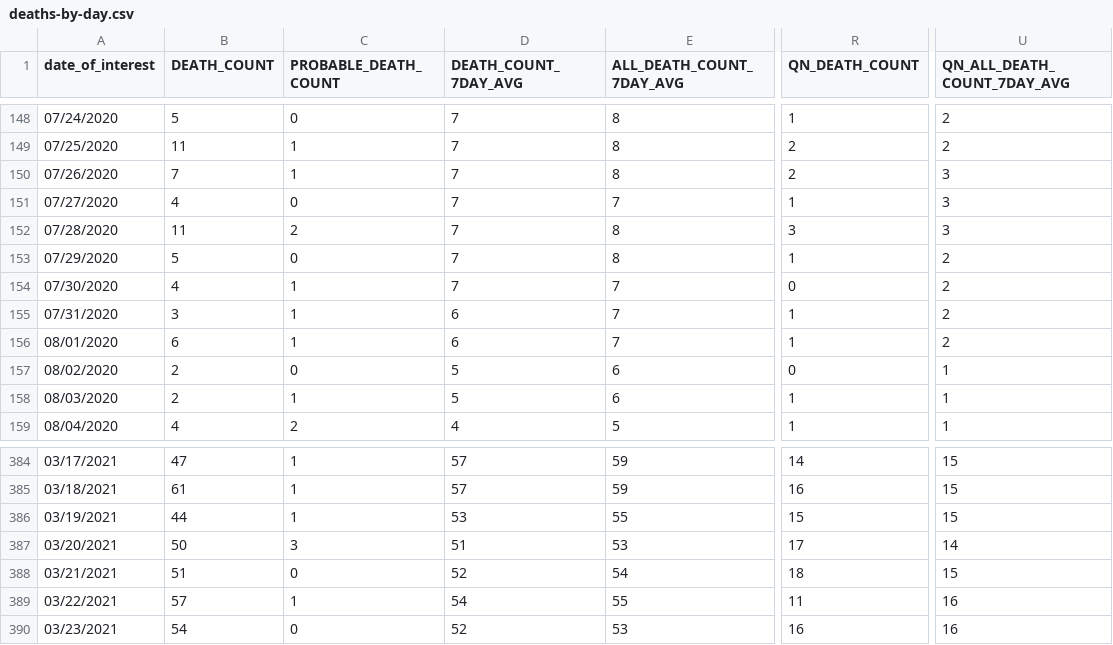
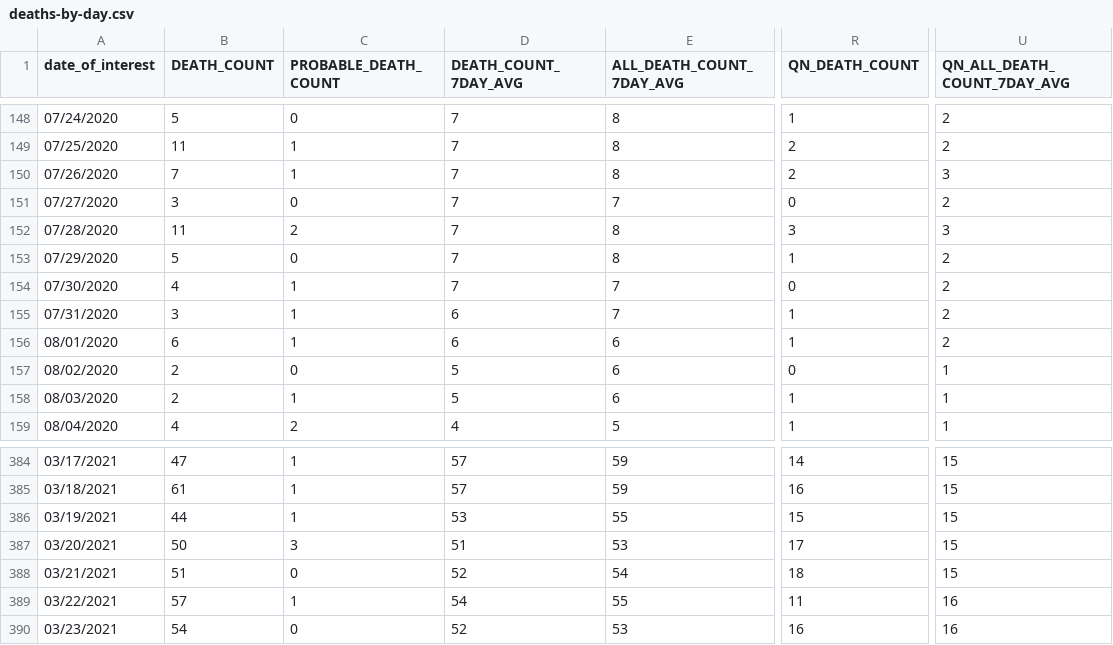
Before and after one commit to nychealth/coronavirus-data, a CSV file: trends/deaths-by-day.csv, drawn as a sheet; only a part is shown, gaps mark what is left out; the diff covers the shown part only; the diff names each change by its address in the sheet, - before the commit and + after, or states it on an @@ line.

```diff
--- a/trends/deaths-by-day.csv
+++ b/trends/deaths-by-day.csv
-B151 (DEATH_COUNT): 4
+B151 (DEATH_COUNT): 3
-R151 (QN_DEATH_COUNT): 1
+R151 (QN_DEATH_COUNT): 0
-U151 (QN_ALL_DEATH_COUNT_7DAY_AVG): 3
+U151 (QN_ALL_DEATH_COUNT_7DAY_AVG): 2
-E156 (ALL_DEATH_COUNT_7DAY_AVG): 7
+E156 (ALL_DEATH_COUNT_7DAY_AVG): 6
-U387 (QN_ALL_DEATH_COUNT_7DAY_AVG): 14
+U387 (QN_ALL_DEATH_COUNT_7DAY_AVG): 15
```
Also changed, not shown: 1 added row and 72 edited cells elsewhere in this file, latest/pp-by-modzcta.csv, trends/cases-by-day.csv, 32 other files.
